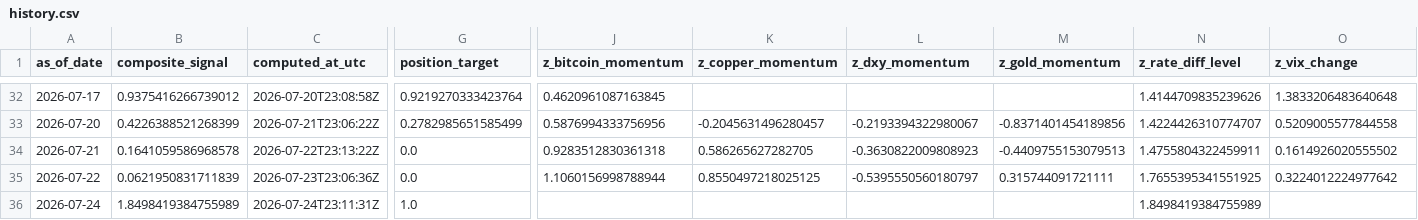
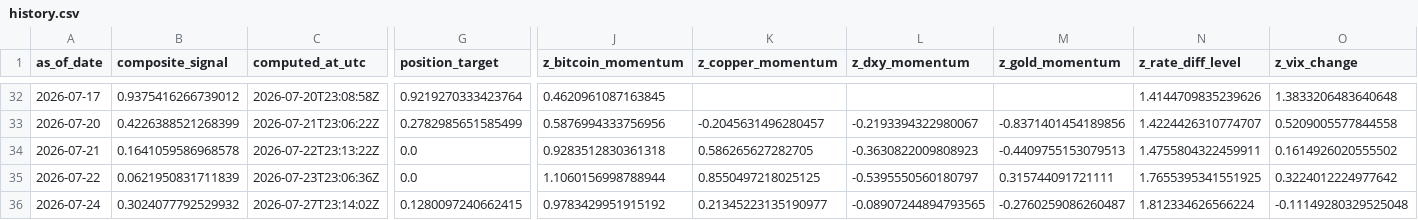
Before and after one commit to Allanli1011/uc-trading, a CSV file: signals/history.csv, drawn as a sheet; only a part is shown, gaps mark what is left out; the diff names each change by its address in the sheet, - before the commit and + after, or states it on an @@ line.

```diff
--- a/signals/history.csv
+++ b/signals/history.csv
-B36 (composite_signal): 1.8498419384755989
+B36 (composite_signal): 0.3024077792529932
-C36 (computed_at_utc): 2026-07-24T23:11:31Z
+C36 (computed_at_utc): 2026-07-27T23:14:02Z
-G36 (position_target): 1.0
+G36 (position_target): 0.1280097240662415
-J36 (z_bitcoin_momentum): (empty)
+J36 (z_bitcoin_momentum): 0.9783429951915192
-K36 (z_copper_momentum): (empty)
+K36 (z_copper_momentum): 0.21345223135190977
-L36 (z_dxy_momentum): (empty)
+L36 (z_dxy_momentum): -0.08907244894793565
-M36 (z_gold_momentum): (empty)
+M36 (z_gold_momentum): -0.2760259086260487
-N36 (z_rate_diff_level): 1.8498419384755989
+N36 (z_rate_diff_level): 1.812334626566224
-O36 (z_vix_change): (empty)
+O36 (z_vix_change): -0.11149280329525048
```
Also changed, not shown: 2 other files.
